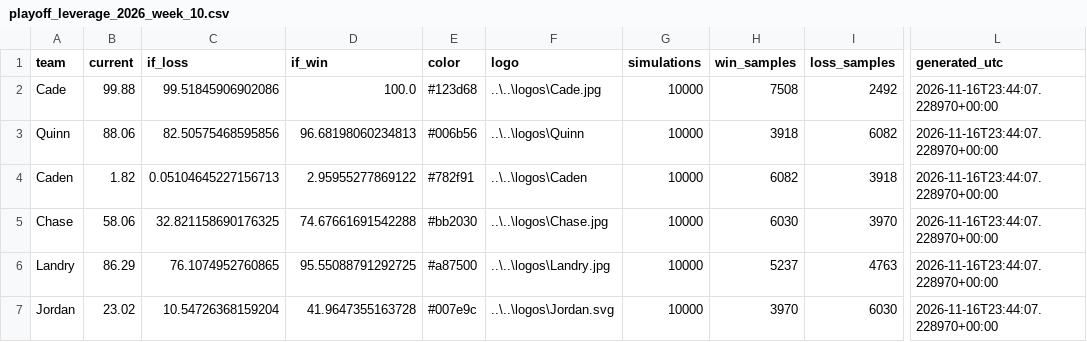
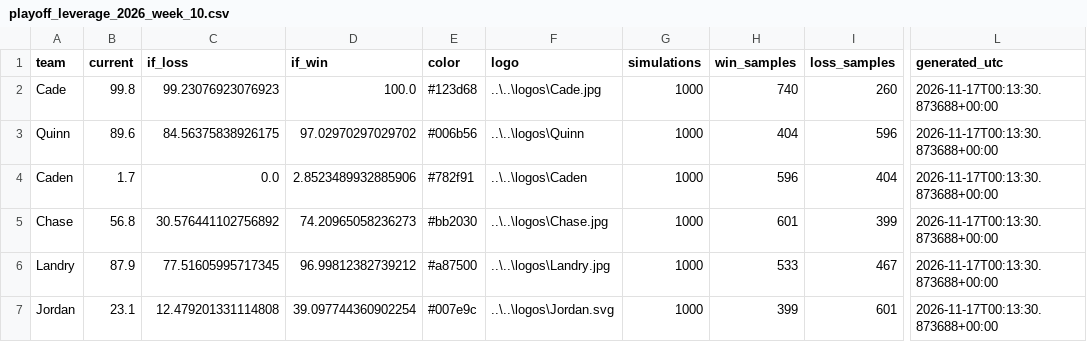
Before and after one commit to Jordanyoder2626/bml_site, a CSV file: www/plots/playoff_leverage_2026_week_10.csv, drawn as a sheet; only a part is shown, gaps mark what is left out; the diff covers the shown part only; the diff names each change by its address in the sheet, - before the commit and + after, or states it on an @@ line.

```diff
--- a/www/plots/playoff_leverage_2026_week_10.csv
+++ b/www/plots/playoff_leverage_2026_week_10.csv
-B2 (current): 99.88
+B2 (current): 99.8
-C2 (if_loss): 99.51845906902086
+C2 (if_loss): 99.23076923076923
-G2:G7 (simulations): 10000
+G2:G7 (simulations): 1000
-H2 (win_samples): 7508
+H2 (win_samples): 740
-I2 (loss_samples): 2492
+I2 (loss_samples): 260
-L2:L7 (generated_utc): 2026-11-16T23:44:07.228970+00:00
+L2:L7 (generated_utc): 2026-11-17T00:13:30.873688+00:00
-B3 (current): 88.06
+B3 (current): 89.6
-C3 (if_loss): 82.50575468595856
+C3 (if_loss): 84.56375838926175
-D3 (if_win): 96.68198060234813
+D3 (if_win): 97.02970297029702
-H3 (win_samples): 3918
+H3 (win_samples): 404
-I3 (loss_samples): 6082
+I3 (loss_samples): 596
-B4 (current): 1.82
+B4 (current): 1.7
-C4 (if_loss): 0.05104645227156713
+C4 (if_loss): 0.0
-D4 (if_win): 2.95955277869122
+D4 (if_win): 2.8523489932885906
-H4 (win_samples): 6082
+H4 (win_samples): 596
-I4 (loss_samples): 3918
+I4 (loss_samples): 404
-B5 (current): 58.06
+B5 (current): 56.8
-C5 (if_loss): 32.821158690176325
+C5 (if_loss): 30.576441102756892
-D5 (if_win): 74.67661691542288
+D5 (if_win): 74.20965058236273
-H5 (win_samples): 6030
+H5 (win_samples): 601
-I5 (loss_samples): 3970
+I5 (loss_samples): 399
-B6 (current): 86.29
+B6 (current): 87.9
-C6 (if_loss): 76.1074952760865
+C6 (if_loss): 77.51605995717345
-D6 (if_win): 95.55088791292725
+D6 (if_win): 96.99812382739212
-H6 (win_samples): 5237
+H6 (win_samples): 533
-I6 (loss_samples): 4763
+I6 (loss_samples): 467
-B7 (current): 23.02
+B7 (current): 23.1
-C7 (if_loss): 10.54726368159204
+C7 (if_loss): 12.479201331114808
-D7 (if_win): 41.9647355163728
+D7 (if_win): 39.097744360902254
-H7 (win_samples): 3970
+H7 (win_samples): 399
-I7 (loss_samples): 6030
+I7 (loss_samples): 601
```
Also changed, not shown: 28 edited cells elsewhere in this file, www/plots/bootyman_leverage_2026_week_10.csv, 5 other files.
